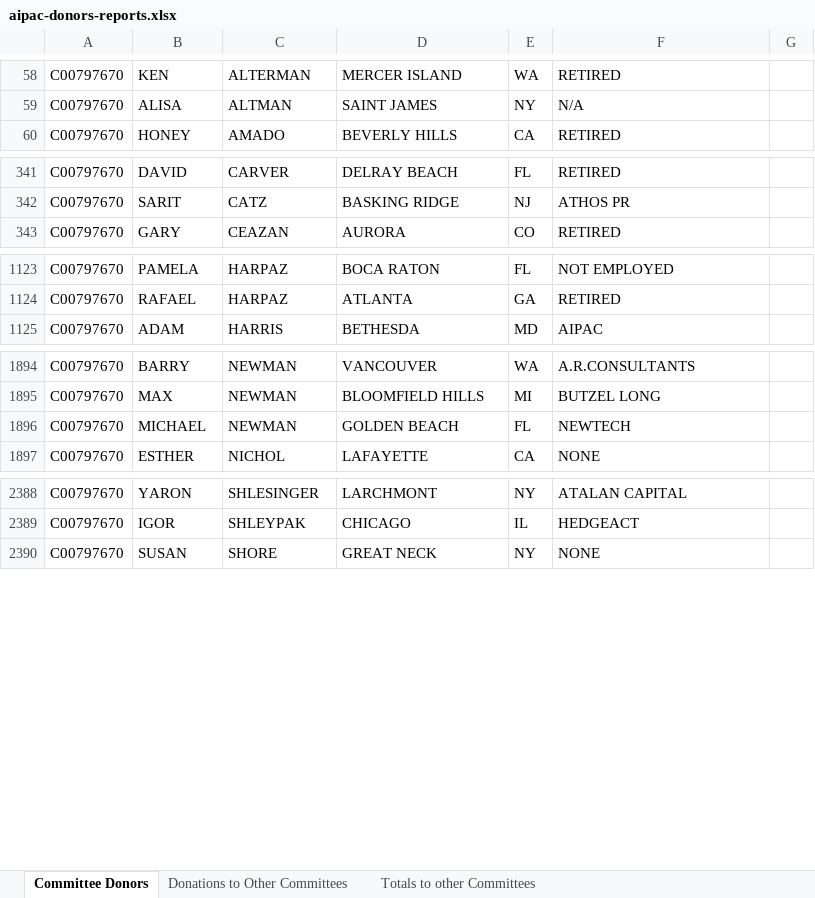
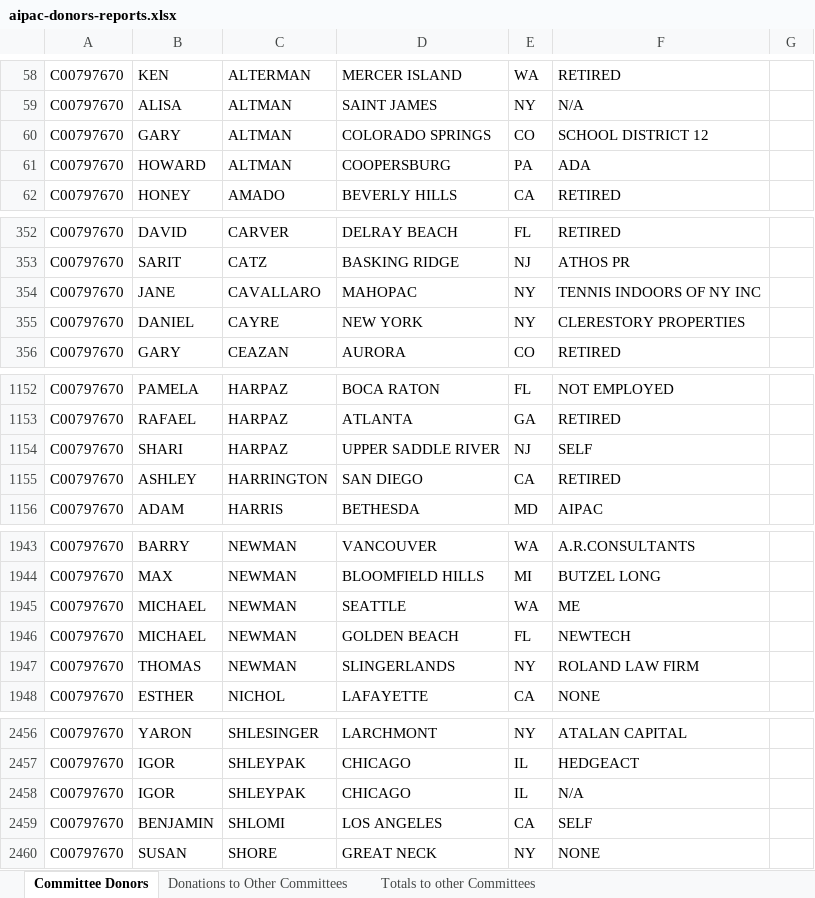
Before and after one commit to JJ-TrackAIPAC/TrackAIPAC, an Excel workbook: reports/pro-israel/aipac-donors-reports.xlsx, sheet Committee Donors, drawn as a sheet; only a part is shown, gaps mark what is left out; values as stored, in another font and other column widths than the file's, no borders; table styles not drawn; the diff covers the shown part only; the diff names each change by its address in the sheet, - before the commit and + after, or states it on an @@ line.

```diff
--- a/reports/pro-israel/aipac-donors-reports.xlsx (sheet Committee Donors)
+++ b/reports/pro-israel/aipac-donors-reports.xlsx (sheet Committee Donors)
+row 60: C00797670 | GARY | ALTMAN | COLORADO SPRINGS | CO | SCHOOL DISTRICT 12
+row 61: C00797670 | HOWARD | ALTMAN | COOPERSBURG | PA | ADA
+row 354: C00797670 | JANE | CAVALLARO | MAHOPAC | NY | TENNIS INDOORS OF NY INC
+row 355: C00797670 | DANIEL | CAYRE | NEW YORK | NY | CLERESTORY PROPERTIES
+row 1154: C00797670 | SHARI | HARPAZ | UPPER SADDLE RIVER | NJ | SELF
+row 1155: C00797670 | ASHLEY | HARRINGTON | SAN DIEGO | CA | RETIRED
+row 1945: C00797670 | MICHAEL | NEWMAN | SEATTLE | WA | ME
+row 1947: C00797670 | THOMAS | NEWMAN | SLINGERLANDS | NY | ROLAND LAW FIRM
+row 2458: C00797670 | IGOR | SHLEYPAK | CHICAGO | IL | N/A
+row 2459: C00797670 | BENJAMIN | SHLOMI | LOS ANGELES | CA | SELF
```
Also changed, not shown: 74 added rows elsewhere in this sheet, sheet Donations to Other Committees, sheet Totals to other Committees, reports/pro-big-tech/pro-big-tech-bundler-report.xlsx, reports/pro-big-tech/pro-big-tech-donors-report.xlsx, 28 other files.
